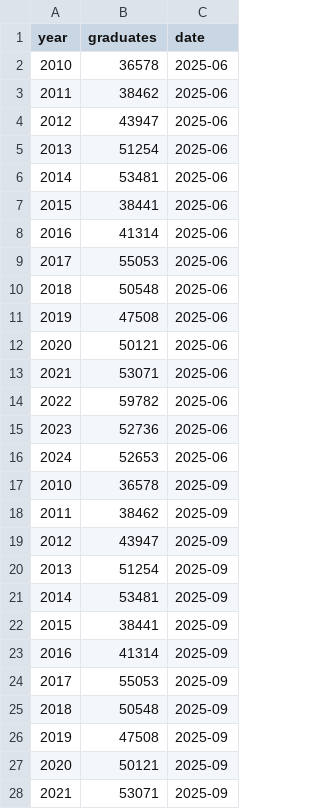
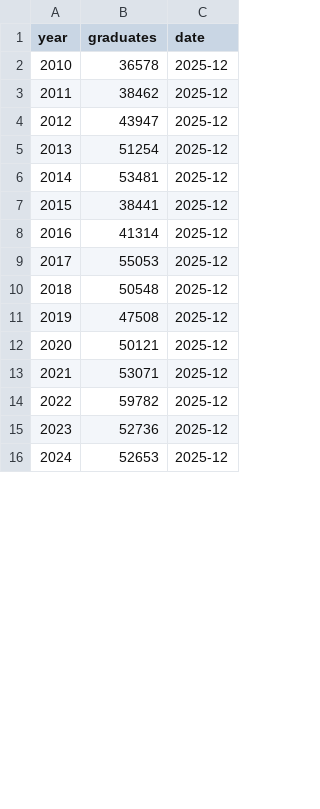
Before and after one commit to PKomS-UiTM/Dashboard-Data, a CSV file: graduated_trend.csv, drawn as a sheet; only a part is shown; the diff covers the shown part only.

```diff
--- a/graduated_trend.csv
+++ b/graduated_trend.csv
@@ -1,28 +1,16 @@
 year,graduates,date
-2010,36578,2025-06
-2011,38462,2025-06
-2012,43947,2025-06
-2013,51254,2025-06
-2014,53481,2025-06
-2015,38441,2025-06
-2016,41314,2025-06
-2017,55053,2025-06
-2018,50548,2025-06
-2019,47508,2025-06
-2020,50121,2025-06
-2021,53071,2025-06
-2022,59782,2025-06
-2023,52736,2025-06
-2024,52653,2025-06
-2010,36578,2025-09
-2011,38462,2025-09
-2012,43947,2025-09
-2013,51254,2025-09
-2014,53481,2025-09
-2015,38441,2025-09
-2016,41314,2025-09
-2017,55053,2025-09
-2018,50548,2025-09
-2019,47508,2025-09
-2020,50121,2025-09
-2021,53071,2025-09
+2010,36578,2025-12
+2011,38462,2025-12
+2012,43947,2025-12
+2013,51254,2025-12
+2014,53481,2025-12
+2015,38441,2025-12
+2016,41314,2025-12
+2017,55053,2025-12
+2018,50548,2025-12
+2019,47508,2025-12
+2020,50121,2025-12
+2021,53071,2025-12
+2022,59782,2025-12
+2023,52736,2025-12
+2024,52653,2025-12
```
Also changed, not shown: 1 added row and 4 removed rows elsewhere in this file, enrollment_by_campus.csv, enrollment_by_faculty.csv, 7 other files.
